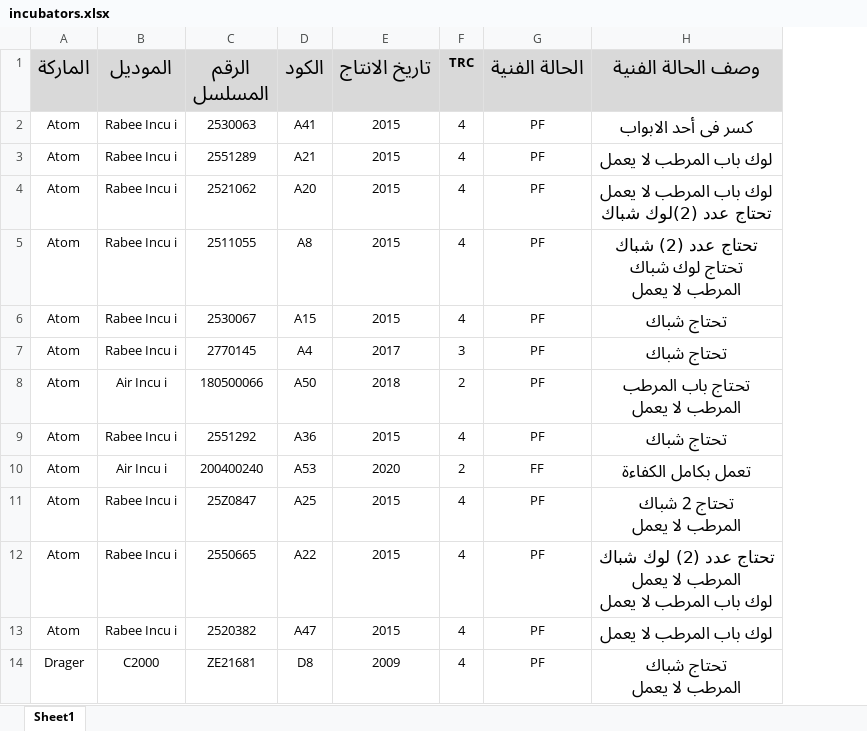
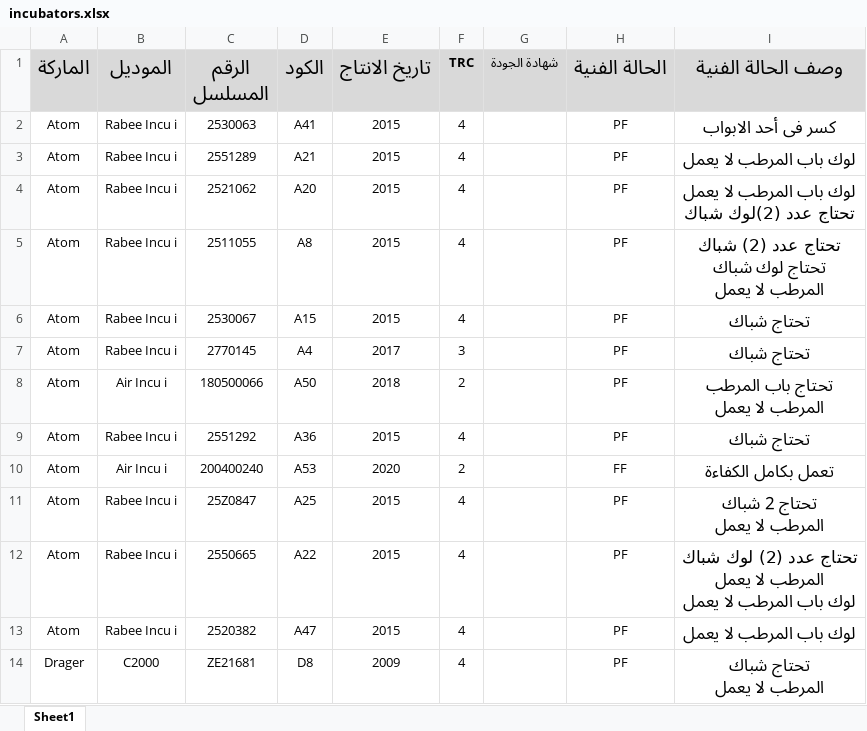
Before and after one commit to rsherief/medical-equipment-dashboard, an Excel workbook: data/incubators.xlsx, sheet Sheet1, drawn as a sheet; only a part is shown; values as stored, in another font and other column widths than the file's, no borders; the diff names each change by its address in the sheet, - before the commit and + after, or states it on an @@ line.

```diff
--- a/data/incubators.xlsx (sheet Sheet1)
+++ b/data/incubators.xlsx (sheet Sheet1)
+column G (شهادة الجودة), empty
```
Also changed, not shown: data/maintenance_log.xlsx, 12 other files.
